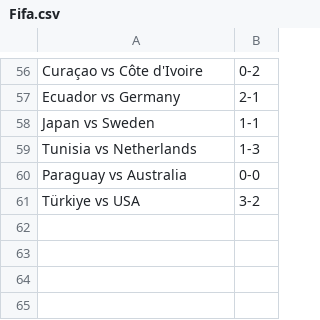
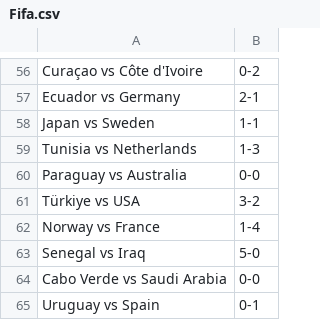
Before and after one commit to turnerville14/TurnerFunProject, a CSV file: Fifa.csv, drawn as a sheet; only a part is shown, gaps mark what is left out; the diff names each change by its address in the sheet, - before the commit and + after, or states it on an @@ line.

```diff
--- a/Fifa.csv
+++ b/Fifa.csv
+row 62: Norway vs France | 1-4
+row 63: Senegal vs Iraq | 5-0
+row 64: Cabo Verde vs Saudi Arabia | 0-0
+row 65: Uruguay vs Spain | 0-1
```
Also changed, not shown: 1 other file.
